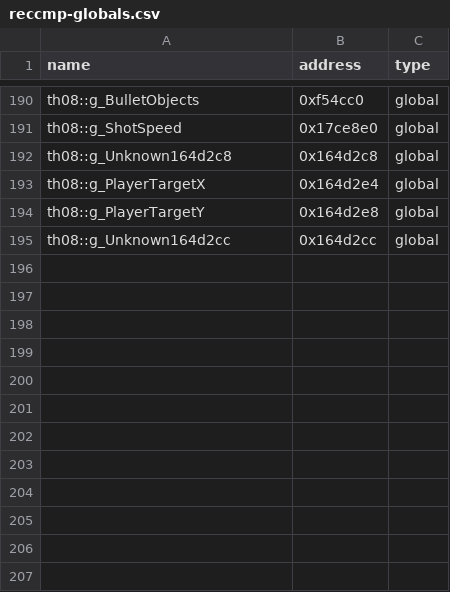
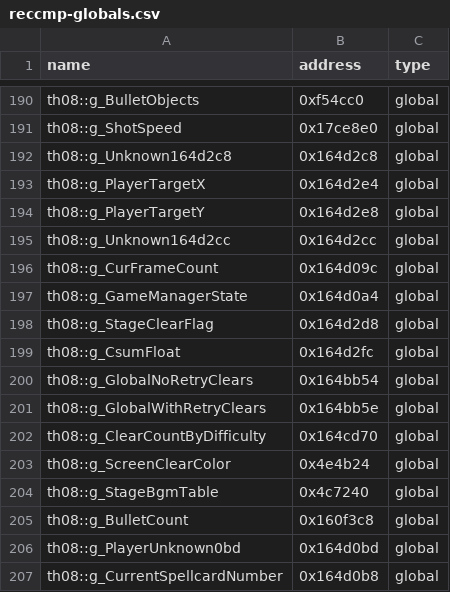
Before and after one commit to Patchouli-CN/th08_dec, a CSV file: config/reccmp-globals.csv, drawn as a sheet; only a part is shown, gaps mark what is left out; the diff names each change by its address in the sheet, - before the commit and + after, or states it on an @@ line.

Commit message:
Decompile GameManager::OnUpdate (0x439bc7, stub -> 98.26% FIXME)
GameManager::OnUpdate 巨型状态机首次完整实现：
- 阶段机（flags.unk5 @ bit5-6）：关卡完成写入 clrdData/全局通关表、
  difficulty>=4 通关计数、extra 标志（EXTRA_STAGE_CLEARED_FLAG 0x8000）
- 暂停键检测（PAUSE_KEY_MASK 0x1001）+ 特殊模式（g_Unknown164d2cc 6/7/8）
- unk3de28 符卡收集：g_StageBgmTable[9][3] / g_SpellcardBgmTable 选 BGM
- focus 慢速切换：PlayerPos/PlayerTarget 快照 + RNG 保存恢复 + hscr.numPauses
- viewport 设置（ftol 4 区）+ cameraMode |= 0xff
- 换机降速（curFps 分档 mod）+ demo 自动播放（4 段帧阈值）
- 防篡改：CalcAntiTamperChecksum + rng 越界检查（6543..106543 -> csumFloat=-9999）
- score 插值（displayScore 动画）+ d3dDevice->Clear + slowMode 降速

新全局（reccmp-globals 12 个）：g_CurFrameCount/g_GameManagerState/g_StageClearFlag/
g_CsumFloat/g_GlobalNoRetryClears/g_GlobalWithRetryClears/g_ClearCountByDifficulty/
g_ScreenClearColor/g_StageBgmTable/g_BulletCount/g_PlayerUnknown0bd/g_CurrentSpellcardNumber

关键 codegen 经验：if-else 的 else-goto 生成直接 jcc（匹配原版），if 块内 goto
生成 jcc+jmp trampoline；unk5=3 位域赋值生成 or 0x60。常量已语义化命名。
剩余 98.26%：跳转 trampoline + cameraMode u8|= 系统性差异。

```diff
--- a/config/reccmp-globals.csv
+++ b/config/reccmp-globals.csv
+row 196: th08::g_CurFrameCount | 0x164d09c | global
+row 197: th08::g_GameManagerState | 0x164d0a4 | global
+row 198: th08::g_StageClearFlag | 0x164d2d8 | global
+row 199: th08::g_CsumFloat | 0x164d2fc | global
+row 200: th08::g_GlobalNoRetryClears | 0x164bb54 | global
+row 201: th08::g_GlobalWithRetryClears | 0x164bb5e | global
+row 202: th08::g_ClearCountByDifficulty | 0x164cd70 | global
+row 203: th08::g_ScreenClearColor | 0x4e4b24 | global
+row 204: th08::g_StageBgmTable | 0x4c7240 | global
+row 205: th08::g_BulletCount | 0x160f3c8 | global
+row 206: th08::g_PlayerUnknown0bd | 0x164d0bd | global
+row 207: th08::g_CurrentSpellcardNumber | 0x164d0b8 | global
```
Also changed, not shown: 6 other files.
